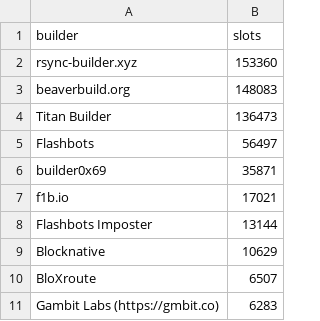
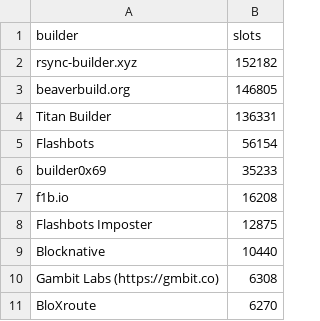
Before and after one commit to nerolation/reorg.pics, a CSV file: builder_slots.csv, drawn as a sheet.

```diff
--- a/builder_slots.csv
+++ b/builder_slots.csv
@@ -1,11 +1,11 @@
 builder,slots
-rsync-builder.xyz,153360
-beaverbuild.org,148083
-Titan Builder,136473
-Flashbots,56497
-builder0x69,35871
-f1b.io,17021
-Flashbots Imposter,13144
-Blocknative,10629
-BloXroute,6507
-Gambit Labs (https://gmbit.co),6283
+rsync-builder.xyz,152182
+beaverbuild.org,146805
+Titan Builder,136331
+Flashbots,56154
+builder0x69,35233
+f1b.io,16208
+Flashbots Imposter,12875
+Blocknative,10440
+Gambit Labs (https://gmbit.co),6308
+BloXroute,6270
```
Also changed, not shown: relay_slots.csv, 4 other files.
